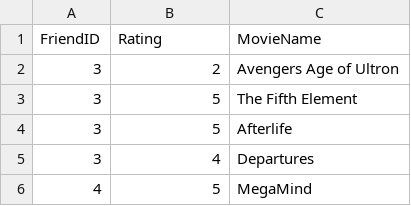
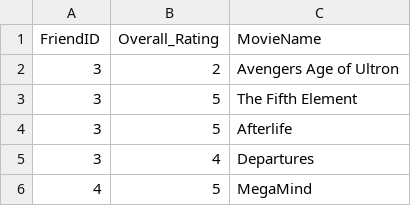
Before and after one commit to ericonsi/607_Assignment1, a CSV file: Movies_MovieRatings.csv, drawn as a sheet; only a part is shown.

Commit message:
Update Movies_MovieRatings.csv

```diff
--- a/Movies_MovieRatings.csv
+++ b/Movies_MovieRatings.csv
@@ -1,2 +1,2 @@
-FriendID, Rating, MovieName
+FriendID, Overall_Rating, MovieName
 3, 2, Avengers Age of Ultron
```
